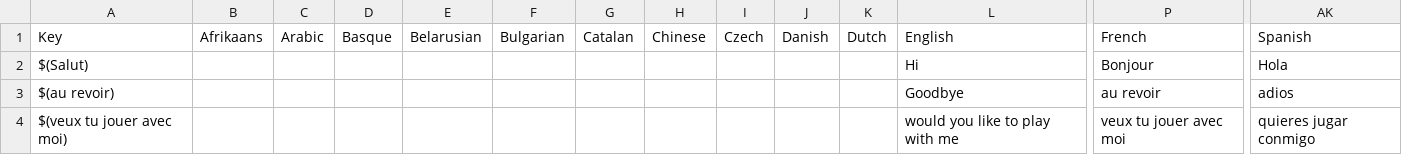
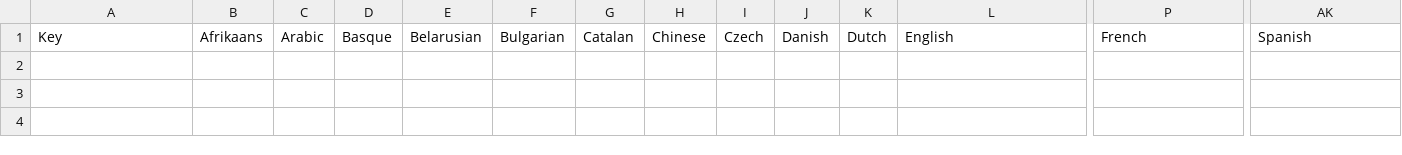
Before and after one commit to kirax999/KTranslater, a CSV file: KTranslate/Assets/TrDictionary.csv, drawn as a sheet; only a part is shown, gaps mark what is left out; rows hold the shown columns only; the diff names each change by its address in the sheet, - before the commit and + after, or states it on an @@ line.

Commit message:
Add Asset file target

```diff
--- a/KTranslate/Assets/TrDictionary.csv
+++ b/KTranslate/Assets/TrDictionary.csv
-row 2: $(Salut) |  |  |  |  |  |  |  |  |  |  | Hi | Bonjour | Hola
-row 3: $(au revoir) |  |  |  |  |  |  |  |  |  |  | Goodbye | au revoir | adios
-row 4: $(veux tu jouer avec moi) |  |  |  |  |  |  |  |  |  |  | would you like to play with me | veux tu jouer avec moi | quieres jugar conmigo
```
Also changed, not shown: 17 other files.
